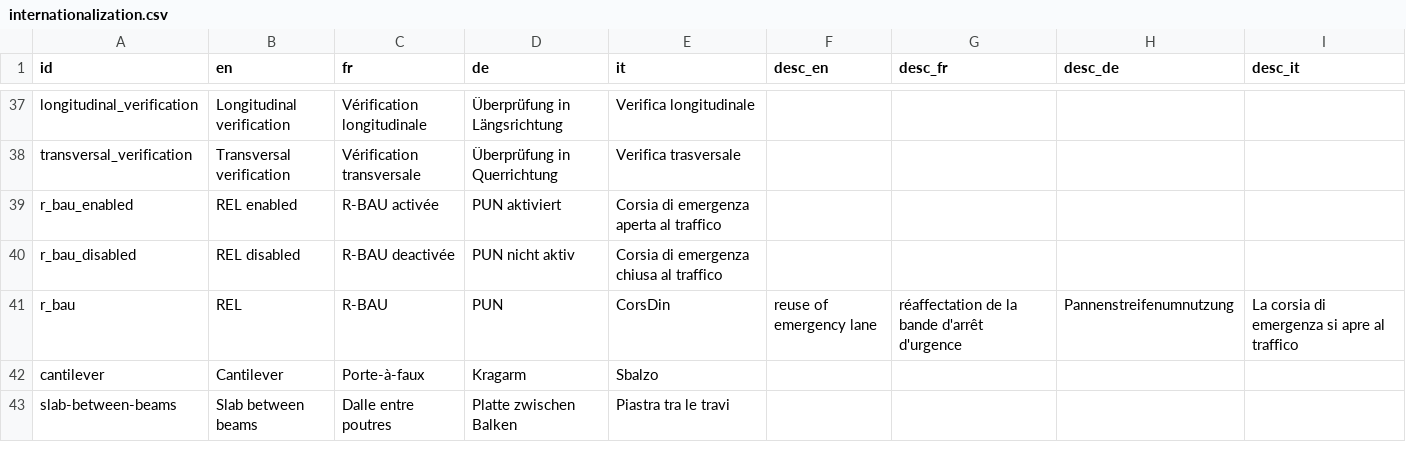
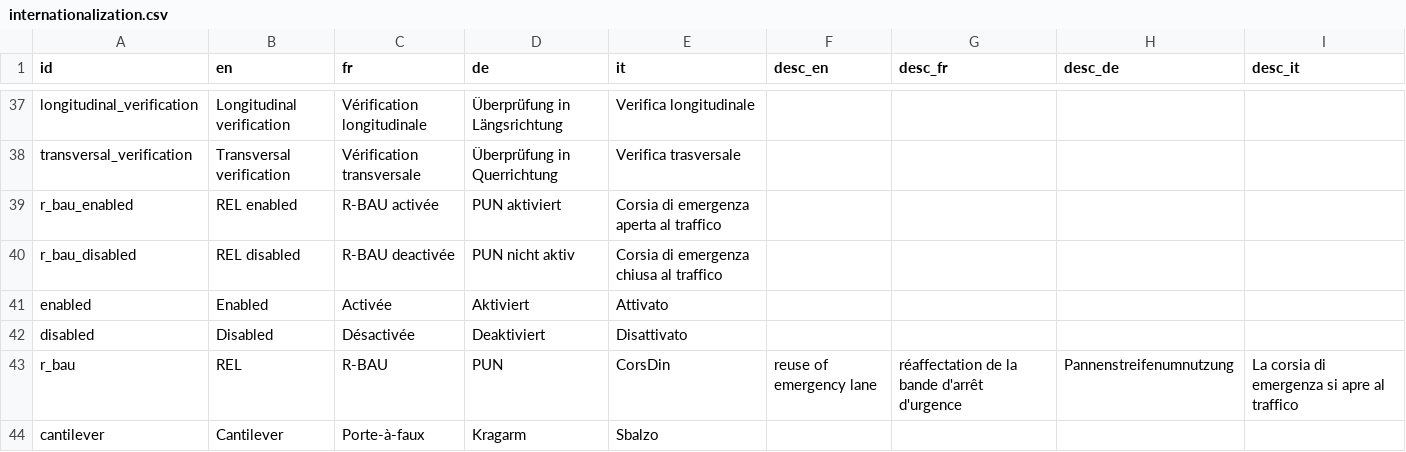
Before and after one commit to EPFL-ENAC/resslab-astra_82001, a CSV file: src/assets/data/internationalization.csv, drawn as a sheet; only a part is shown, gaps mark what is left out; the shorter side is filled out with more unchanged rows.

```diff
--- a/src/assets/data/internationalization.csv
+++ b/src/assets/data/internationalization.csv
@@ -40,2 +40,4 @@ r_bau_enabled,REL enabled,R-BAU activée,PUN aktiviert,Corsia di emergenza apert
 r_bau_disabled,REL disabled,R-BAU deactivée,PUN nicht aktiv,Corsia di emergenza chiusa al traffico,,,,
+enabled,Enabled,Activée,Aktiviert,Attivato,,,,
+disabled,Disabled,Désactivée,Deaktiviert,Disattivato,,,,
 r_bau,REL,R-BAU,PUN,CorsDin,reuse of emergency lane,réaffectation de la bande d'arrêt d'urgence,Pannenstreifenumnutzung,La corsia di emergenza si apre al traffico
```
Also changed, not shown: 5 other files.
